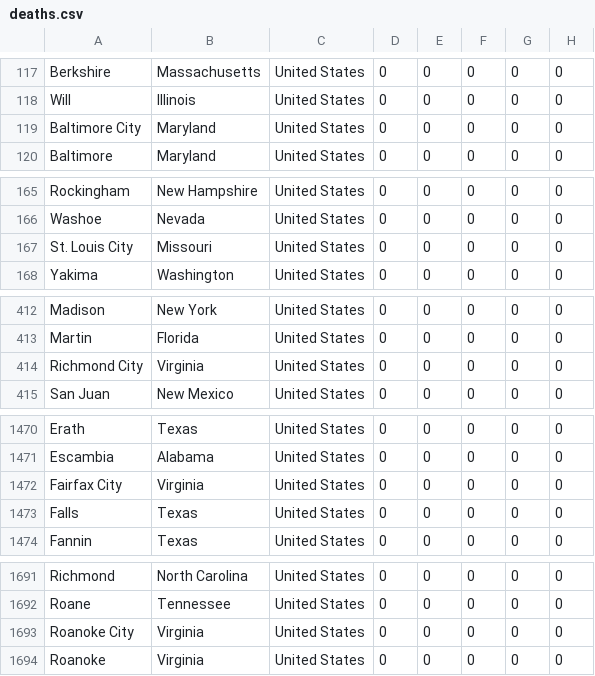
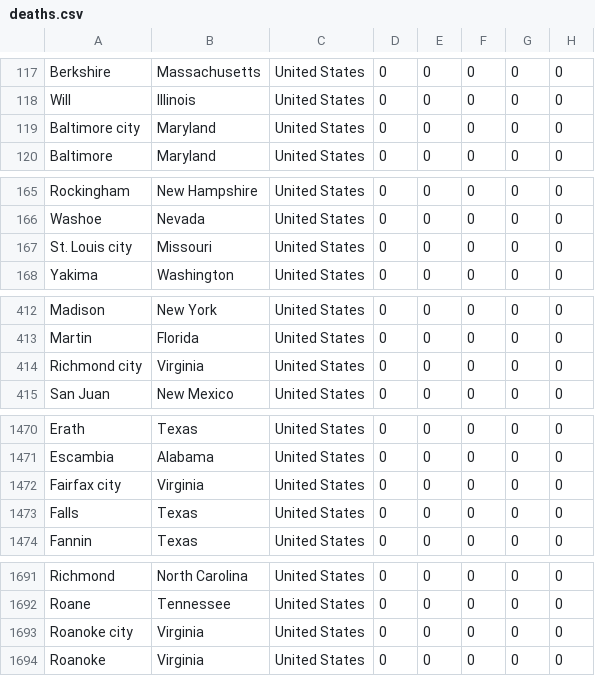
Before and after one commit to coviddata/coviddata, a CSV file: docs/v1/places/deaths.csv, drawn as a sheet; only a part is shown, gaps mark what is left out; the diff names each change by its address in the sheet, - before the commit and + after, or states it on an @@ line.

```diff
--- a/docs/v1/places/deaths.csv
+++ b/docs/v1/places/deaths.csv
-A119: Baltimore City
+A119: Baltimore city
-A167: St. Louis City
+A167: St. Louis city
-A414: Richmond City
+A414: Richmond city
-A1472: Fairfax City
+A1472: Fairfax city
-A1693: Roanoke City
+A1693: Roanoke city
```
Also changed, not shown: docs/v1/places/cases.csv, docs/v1/places/recoveries.csv, 5 other files.
